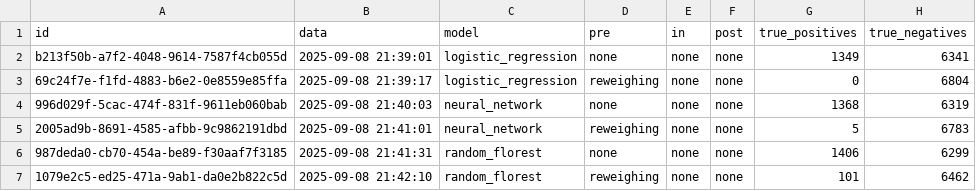
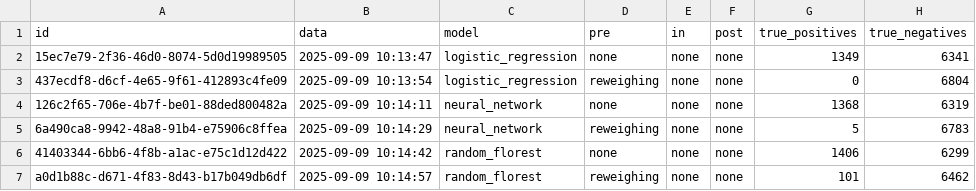
Before and after one commit to lamgarcia/tcc_ufrgs, a CSV file: runs.csv, drawn as a sheet; only a part is shown; the diff names each change by its address in the sheet, - before the commit and + after, or states it on an @@ line.

```diff
--- a/runs.csv
+++ b/runs.csv
-A2 (id): b213f50b-a7f2-4048-9614-7587f4cb055d
+A2 (id): 15ec7e79-2f36-46d0-8074-5d0d19989505
-B2 (data): 2025-09-08 21:39:01
+B2 (data): 2025-09-09 10:13:47
-A3 (id): 69c24f7e-f1fd-4883-b6e2-0e8559e85ffa
+A3 (id): 437ecdf8-d6cf-4e65-9f61-412893c4fe09
-B3 (data): 2025-09-08 21:39:17
+B3 (data): 2025-09-09 10:13:54
-A4 (id): 996d029f-5cac-474f-831f-9611eb060bab
+A4 (id): 126c2f65-706e-4b7f-be01-88ded800482a
-B4 (data): 2025-09-08 21:40:03
+B4 (data): 2025-09-09 10:14:11
-A5 (id): 2005ad9b-8691-4585-afbb-9c9862191dbd
+A5 (id): 6a490ca8-9942-48a8-91b4-e75906c8ffea
-B5 (data): 2025-09-08 21:41:01
+B5 (data): 2025-09-09 10:14:29
-A6 (id): 987deda0-cb70-454a-be89-f30aaf7f3185
+A6 (id): 41403344-6bb6-4f8b-a1ac-e75c1d12d422
-B6 (data): 2025-09-08 21:41:31
+B6 (data): 2025-09-09 10:14:42
-A7 (id): 1079e2c5-ed25-471a-9ab1-da0e2b822c5d
+A7 (id): a0d1b88c-d671-4f83-8d43-b17b049db6df
-B7 (data): 2025-09-08 21:42:10
+B7 (data): 2025-09-09 10:14:57
```
Also changed, not shown: 10 other files.
